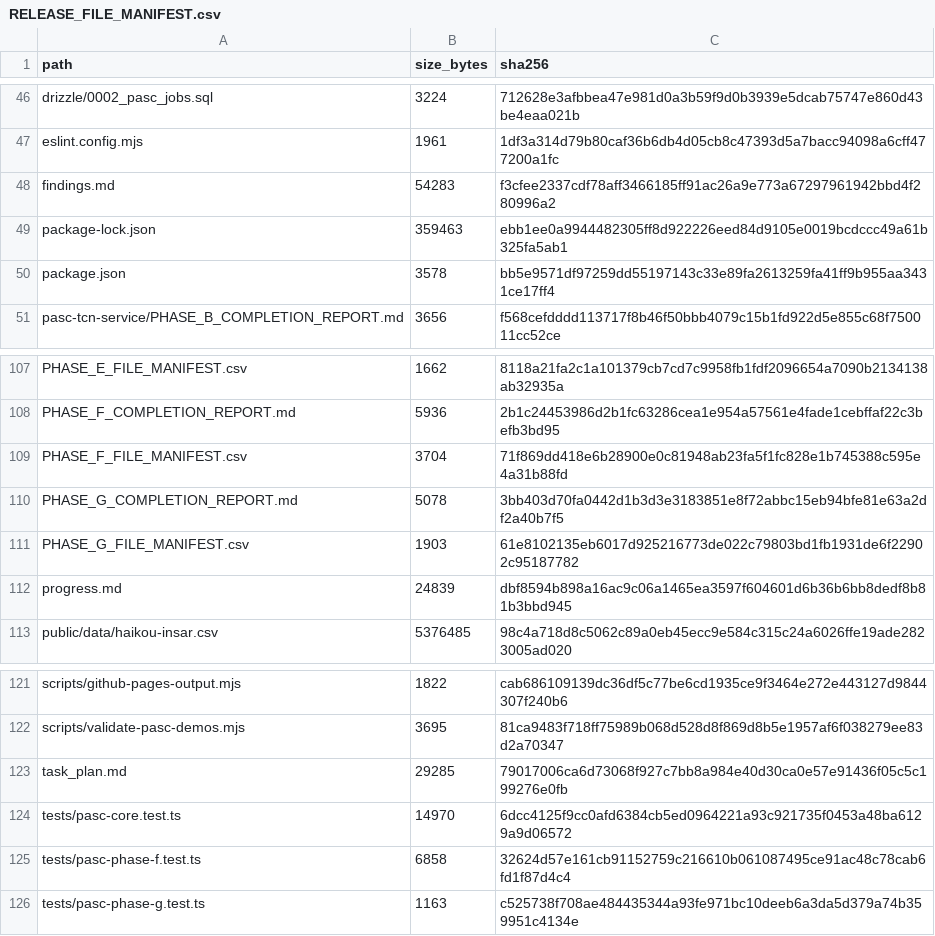
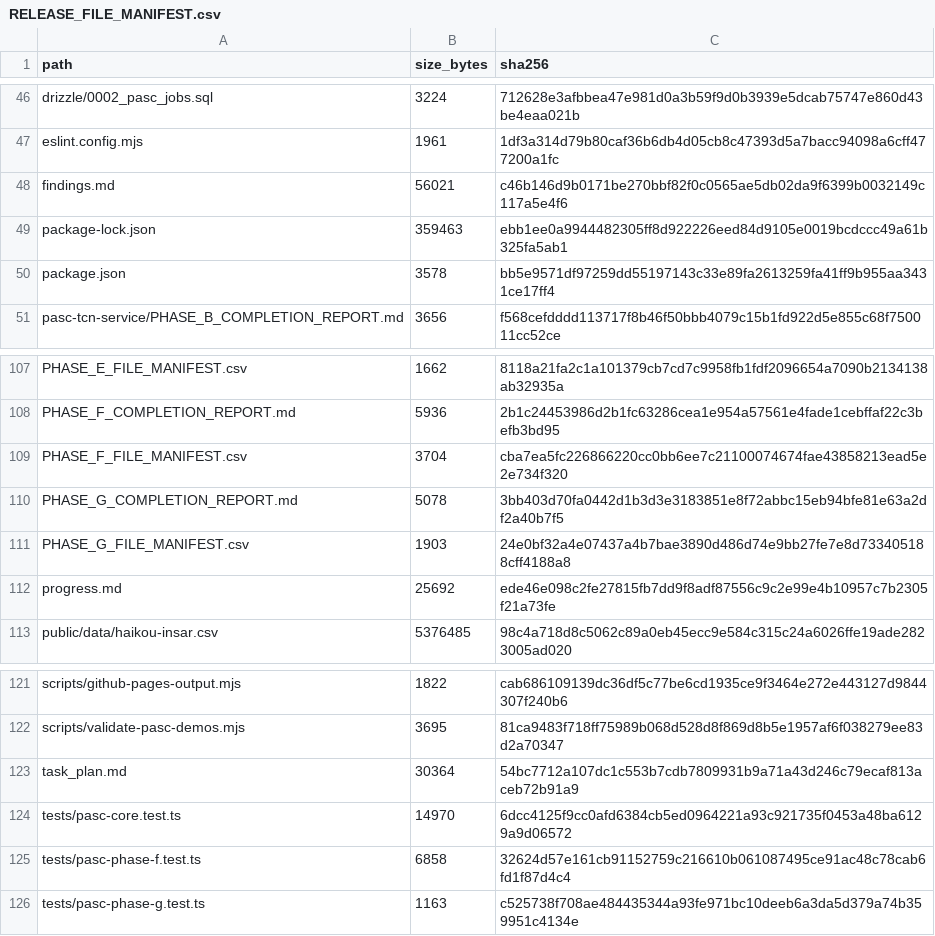
Before and after one commit to stranger62698/PASC-TCN-GIS, a CSV file: RELEASE_FILE_MANIFEST.csv, drawn as a sheet; only a part is shown, gaps mark what is left out.

```diff
--- a/RELEASE_FILE_MANIFEST.csv
+++ b/RELEASE_FILE_MANIFEST.csv
@@ -47,3 +47,3 @@ path,size_bytes,sha256
 "eslint.config.mjs",1961,1df3a314d79b80caf36b6db4d05cb8c47393d5a7bacc94098a6cff477200a1fc
-"findings.md",54283,f3cfee2337cdf78aff3466185ff91ac26a9e773a67297961942bbd4f280996a2
+"findings.md",56021,c46b146d9b0171be270bbf82f0c0565ae5db02da9f6399b0032149c117a5e4f6
 "package-lock.json",359463,ebb1ee0a9944482305ff8d922226eed84d9105e0019bcdccc49a61b325fa5ab1
@@ -108,6 +108,6 @@ path,size_bytes,sha256
 "PHASE_F_COMPLETION_REPORT.md",5936,2b1c24453986d2b1fc63286cea1e954a57561e4fade1cebffaf22c3befb3bd95
-"PHASE_F_FILE_MANIFEST.csv",3704,71f869dd418e6b28900e0c81948ab23fa5f1fc828e1b745388c595e4a31b88fd
+"PHASE_F_FILE_MANIFEST.csv",3704,cba7ea5fc226866220cc0bb6ee7c21100074674fae43858213ead5e2e734f320
 "PHASE_G_COMPLETION_REPORT.md",5078,3bb403d70fa0442d1b3d3e3183851e8f72abbc15eb94bfe81e63a2df2a40b7f5
-"PHASE_G_FILE_MANIFEST.csv",1903,61e8102135eb6017d925216773de022c79803bd1fb1931de6f22902c95187782
-"progress.md",24839,dbf8594b898a16ac9c06a1465ea3597f604601d6b36b6bb8dedf8b81b3bbd945
+"PHASE_G_FILE_MANIFEST.csv",1903,24e0bf32a4e07437a4b7bae3890d486d74e9bb27fe7e8d733405188cff4188a8
+"progress.md",25692,ede46e098c2fe27815fb7dd9f8adf87556c9c2e99e4b10957c7b2305f21a73fe
 "public/data/haikou-insar.csv",5376485,98c4a718d8c5062c89a0eb45ecc9e584c315c24a6026ffe19ade2823005ad020
@@ -122,3 +122,3 @@ path,size_bytes,sha256
 "scripts/validate-pasc-demos.mjs",3695,81ca9483f718ff75989b068d528d8f869d8b5e1957af6f038279ee83d2a70347
-"task_plan.md",29285,79017006ca6d73068f927c7bb8a984e40d30ca0e57e91436f05c5c199276e0fb
+"task_plan.md",30364,54bc7712a107dc1c553b7cdb7809931b9a71a43d246c79ecaf813aceb72b91a9
 "tests/pasc-core.test.ts",14970,6dcc4125f9cc0afd6384cb5ed0964221a93c921735f0453a48ba6129a9d06572
```
Also changed, not shown: PHASE_F_FILE_MANIFEST.csv, PHASE_G_FILE_MANIFEST.csv, 3 other files.
